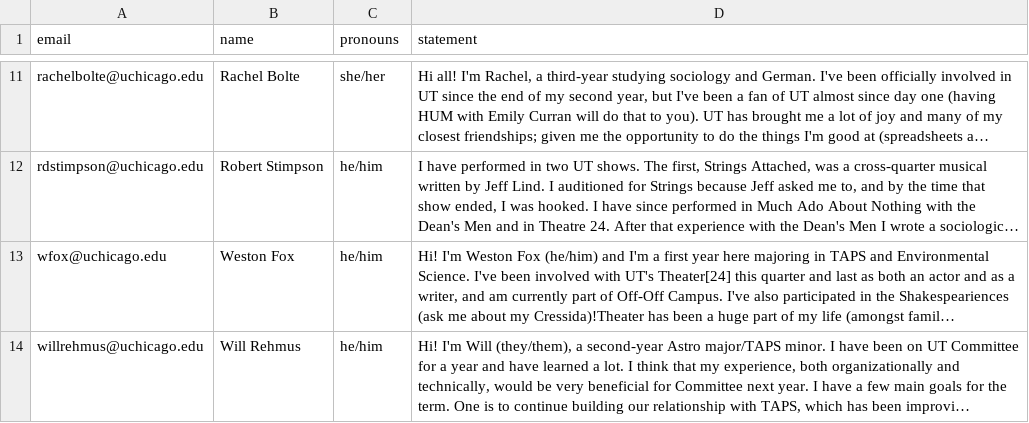
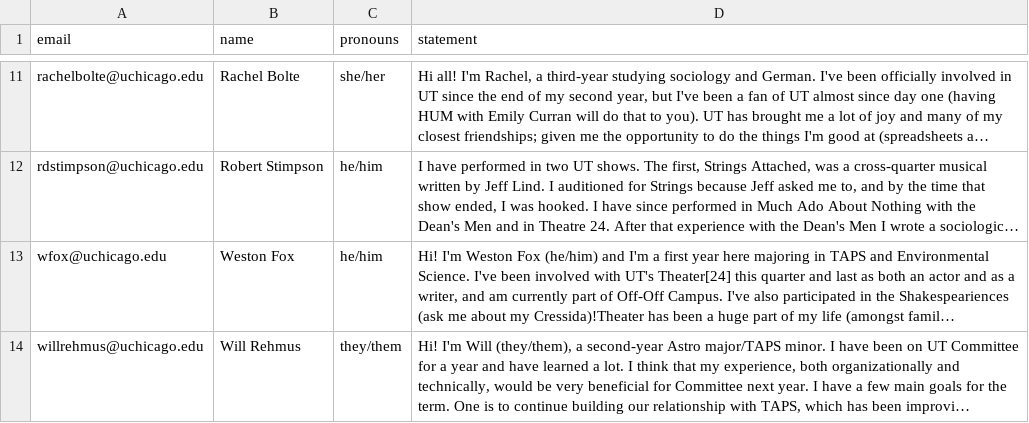
Before and after one commit to universitytheater/utheater.github.io, a CSV file: _data/2025_candidates.csv, drawn as a sheet; only a part is shown, gaps mark what is left out; long unchanged cells end in …; the diff names each change by its address in the sheet, - before the commit and + after, or states it on an @@ line.

Commit message:
edits to election data

```diff
--- a/_data/2025_candidates.csv
+++ b/_data/2025_candidates.csv
-C14 (pronouns): he/him
+C14 (pronouns): they/them
```
